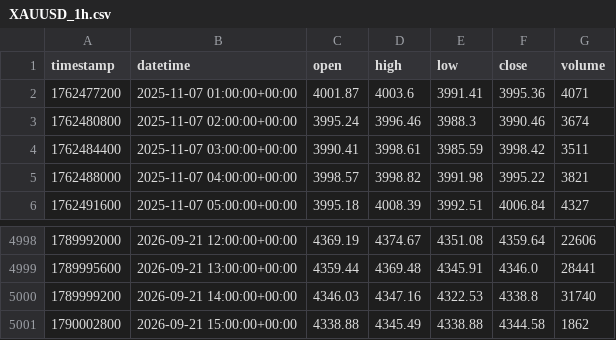
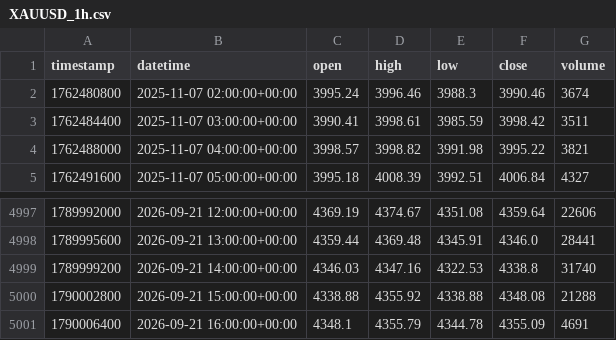
Before and after one commit to GoodnessGGu/ohwaReplay, a CSV file: data/historical/XAUUSD_1h.csv, drawn as a sheet; only a part is shown, gaps mark what is left out.

```diff
--- a/data/historical/XAUUSD_1h.csv
+++ b/data/historical/XAUUSD_1h.csv
@@ -1,3 +1,2 @@
 timestamp,datetime,open,high,low,close,volume
-1762477200,2025-11-07 01:00:00+00:00,4001.87,4003.6,3991.41,3995.36,4071
 1762480800,2025-11-07 02:00:00+00:00,3995.24,3996.46,3988.3,3990.46,3674
@@ -5000,2 +4999,3 @@ timestamp,datetime,open,high,low,close,volume
 1789999200,2026-09-21 14:00:00+00:00,4346.03,4347.16,4322.53,4338.8,31740
-1790002800,2026-09-21 15:00:00+00:00,4338.88,4345.49,4338.88,4344.58,1862
+1790002800,2026-09-21 15:00:00+00:00,4338.88,4355.92,4338.88,4348.08,21288
+1790006400,2026-09-21 16:00:00+00:00,4348.1,4355.79,4344.78,4355.09,4691
```
Also changed, not shown: data/historical/XAUUSD_15m.csv, data/historical/XAUUSD_1m.csv, 22 other files.
